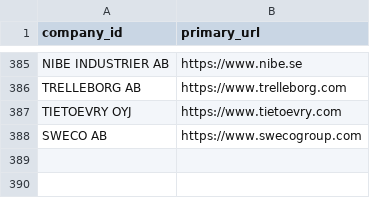
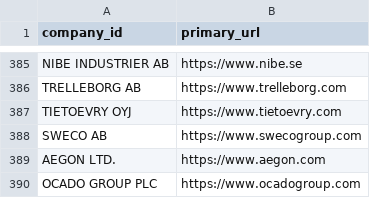
Before and after one commit to massi-tripp/Esg_Agent, a CSV file: search_agent/data/input/test_corretti.csv, drawn as a sheet; only a part is shown, gaps mark what is left out; the diff names each change by its address in the sheet, - before the commit and + after, or states it on an @@ line.

```diff
--- a/search_agent/data/input/test_corretti.csv
+++ b/search_agent/data/input/test_corretti.csv
+row 389: AEGON LTD. | https://www.aegon.com
+row 390: OCADO GROUP PLC | https://www.ocadogroup.com
```
Also changed, not shown: search_agent/data/input/test_next.csv, search_agent/data/input/test_totali.csv, 34 other files.
